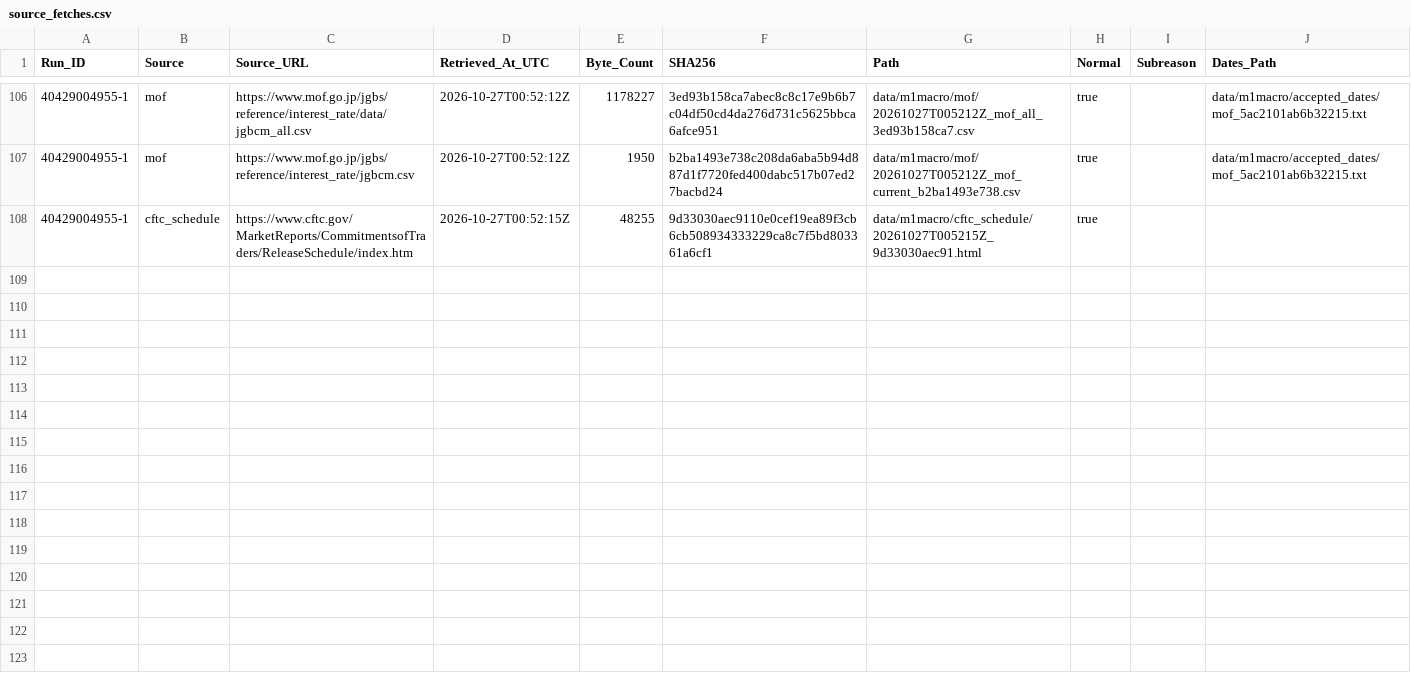
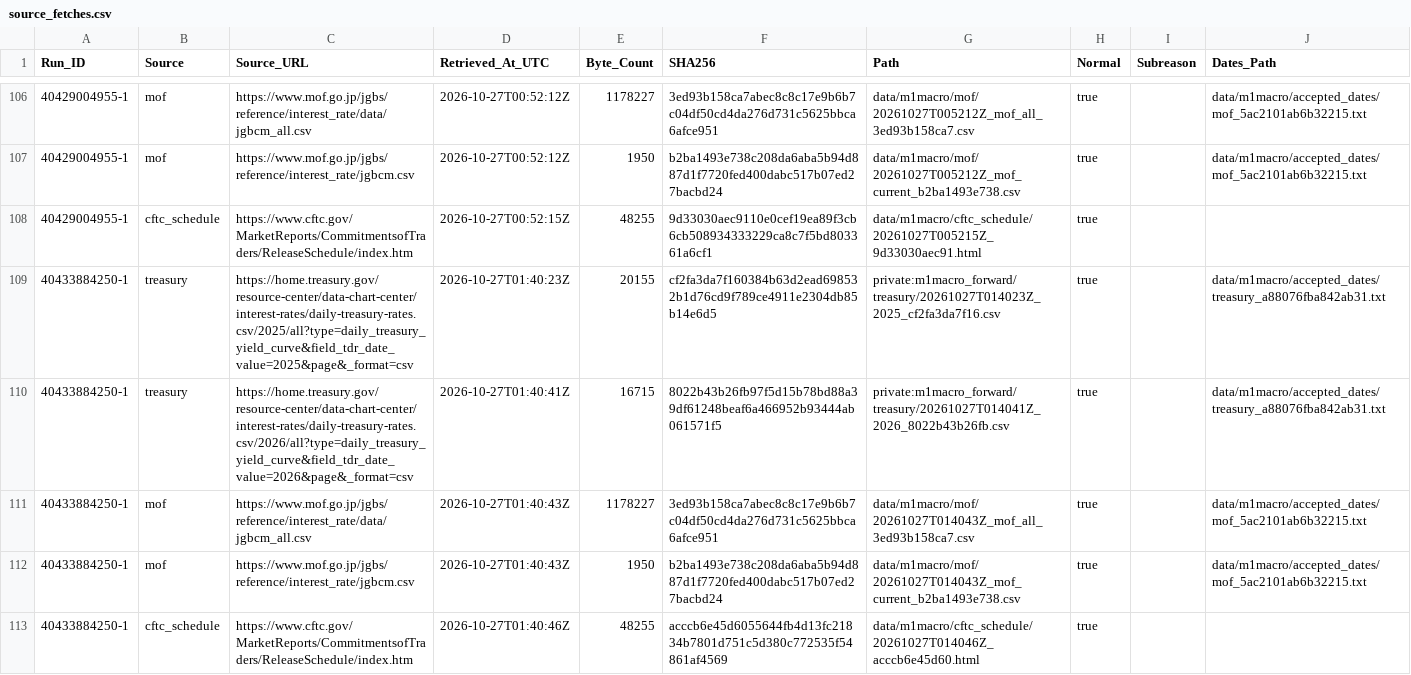
Before and after one commit to junsato1001-ops/-fx-forward-ledger, a CSV file: data/m1macro/source_fetches.csv, drawn as a sheet; only a part is shown, gaps mark what is left out.

```diff
--- a/data/m1macro/source_fetches.csv
+++ b/data/m1macro/source_fetches.csv
@@ -108 +108,6 @@ Run_ID,Source,Source_URL,Retrieved_At_UTC,Byte_Count,SHA256,Path,Normal,Subreaso
 40429004955-1,cftc_schedule,https://www.cftc.gov/MarketReports/CommitmentsofTraders/ReleaseSchedule/index.htm,2026-10-27T00:52:15Z,48255,9d33030aec9110e0cef19ea89f3cb6cb508934333229ca8c7f5bd803361a6cf1,data/m1macro/cftc_schedule/20261027T005215Z_9d33030aec91.html,true,,
+40433884250-1,treasury,https://home.treasury.gov/resource-center/data-chart-center/interest-rates/daily-treasury-rates.csv/2025/all?type=daily_treasury_yield_curve&field_tdr_date_value=2025&page&_format=csv,2026-10-27T01:40:23Z,20155,cf2fa3da7f160384b63d2ead698532b1d76cd9f789ce4911e2304db85b14e6d5,private:m1macro_forward/treasury/20261027T014023Z_2025_cf2fa3da7f16.csv,true,,data/m1macro/accepted_dates/treasury_a88076fba842ab31.txt
+40433884250-1,treasury,https://home.treasury.gov/resource-center/data-chart-center/interest-rates/daily-treasury-rates.csv/2026/all?type=daily_treasury_yield_curve&field_tdr_date_value=2026&page&_format=csv,2026-10-27T01:40:41Z,16715,8022b43b26fb97f5d15b78bd88a39df61248beaf6a466952b93444ab061571f5,private:m1macro_forward/treasury/20261027T014041Z_2026_8022b43b26fb.csv,true,,data/m1macro/accepted_dates/treasury_a88076fba842ab31.txt
+40433884250-1,mof,https://www.mof.go.jp/jgbs/reference/interest_rate/data/jgbcm_all.csv,2026-10-27T01:40:43Z,1178227,3ed93b158ca7abec8c8c17e9b6b7c04df50cd4da276d731c5625bbca6afce951,data/m1macro/mof/20261027T014043Z_mof_all_3ed93b158ca7.csv,true,,data/m1macro/accepted_dates/mof_5ac2101ab6b32215.txt
+40433884250-1,mof,https://www.mof.go.jp/jgbs/reference/interest_rate/jgbcm.csv,2026-10-27T01:40:43Z,1950,b2ba1493e738c208da6aba5b94d887d1f7720fed400dabc517b07ed27bacbd24,data/m1macro/mof/20261027T014043Z_mof_current_b2ba1493e738.csv,true,,data/m1macro/accepted_dates/mof_5ac2101ab6b32215.txt
+40433884250-1,cftc_schedule,https://www.cftc.gov/MarketReports/CommitmentsofTraders/ReleaseSchedule/index.htm,2026-10-27T01:40:46Z,48255,acccb6e45d6055644fb4d13fc21834b7801d751c5d380c772535f54861af4569,data/m1macro/cftc_schedule/20261027T014046Z_acccb6e45d60.html,true,,
```
Also changed, not shown: data/m1macro/treasury_raw_manifest.csv, 3 other files.
